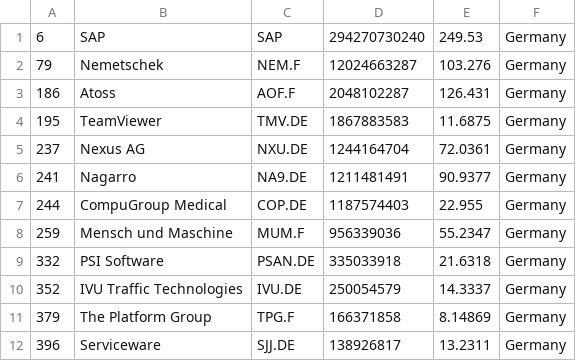
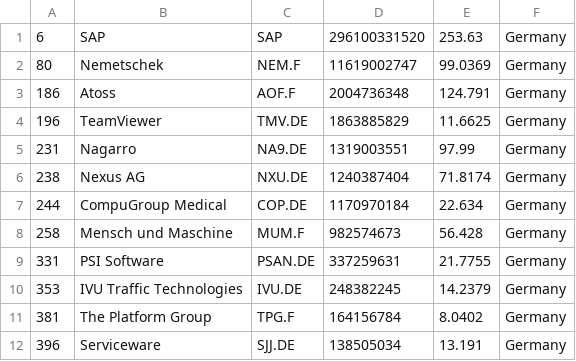
Before and after one commit to lxkishoxl/merida-june-6-2024, a CSV file: companies_germany.csv, drawn as a sheet; only a part is shown; the diff covers the shown part only.

```diff
--- a/companies_germany.csv
+++ b/companies_germany.csv
@@ -1,12 +1,12 @@
-"6","SAP","SAP","294270730240","249.53","Germany"
-"79","Nemetschek","NEM.F","12024663287","103.276","Germany"
-"186","Atoss","AOF.F","2048102287","126.431","Germany"
-"195","TeamViewer","TMV.DE","1867883583","11.6875","Germany"
-"237","Nexus AG","NXU.DE","1244164704","72.0361","Germany"
-"241","Nagarro","NA9.DE","1211481491","90.9377","Germany"
-"244","CompuGroup Medical","COP.DE","1187574403","22.955","Germany"
-"259","Mensch und Maschine","MUM.F","956339036","55.2347","Germany"
-"332","PSI Software","PSAN.DE","335033918","21.6318","Germany"
-"352","IVU Traffic Technologies","IVU.DE","250054579","14.3337","Germany"
-"379","The Platform Group","TPG.F","166371858","8.14869","Germany"
-"396","Serviceware","SJJ.DE","138926817","13.2311","Germany"
+"6","SAP","SAP","296100331520","253.63","Germany"
+"80","Nemetschek","NEM.F","11619002747","99.0369","Germany"
+"186","Atoss","AOF.F","2004736348","124.791","Germany"
+"196","TeamViewer","TMV.DE","1863885829","11.6625","Germany"
+"231","Nagarro","NA9.DE","1319003551","97.99","Germany"
+"238","Nexus AG","NXU.DE","1240387404","71.8174","Germany"
+"244","CompuGroup Medical","COP.DE","1170970184","22.634","Germany"
+"258","Mensch und Maschine","MUM.F","982574673","56.428","Germany"
+"331","PSI Software","PSAN.DE","337259631","21.7755","Germany"
+"353","IVU Traffic Technologies","IVU.DE","248382245","14.2379","Germany"
+"381","The Platform Group","TPG.F","164156784","8.0402","Germany"
+"396","Serviceware","SJJ.DE","138505034","13.191","Germany"
```
Also changed, not shown: 2 added rows, 2 removed rows and 17 edited cells elsewhere in this file, companies-all.csv, companies_france.csv, 1 other file.
